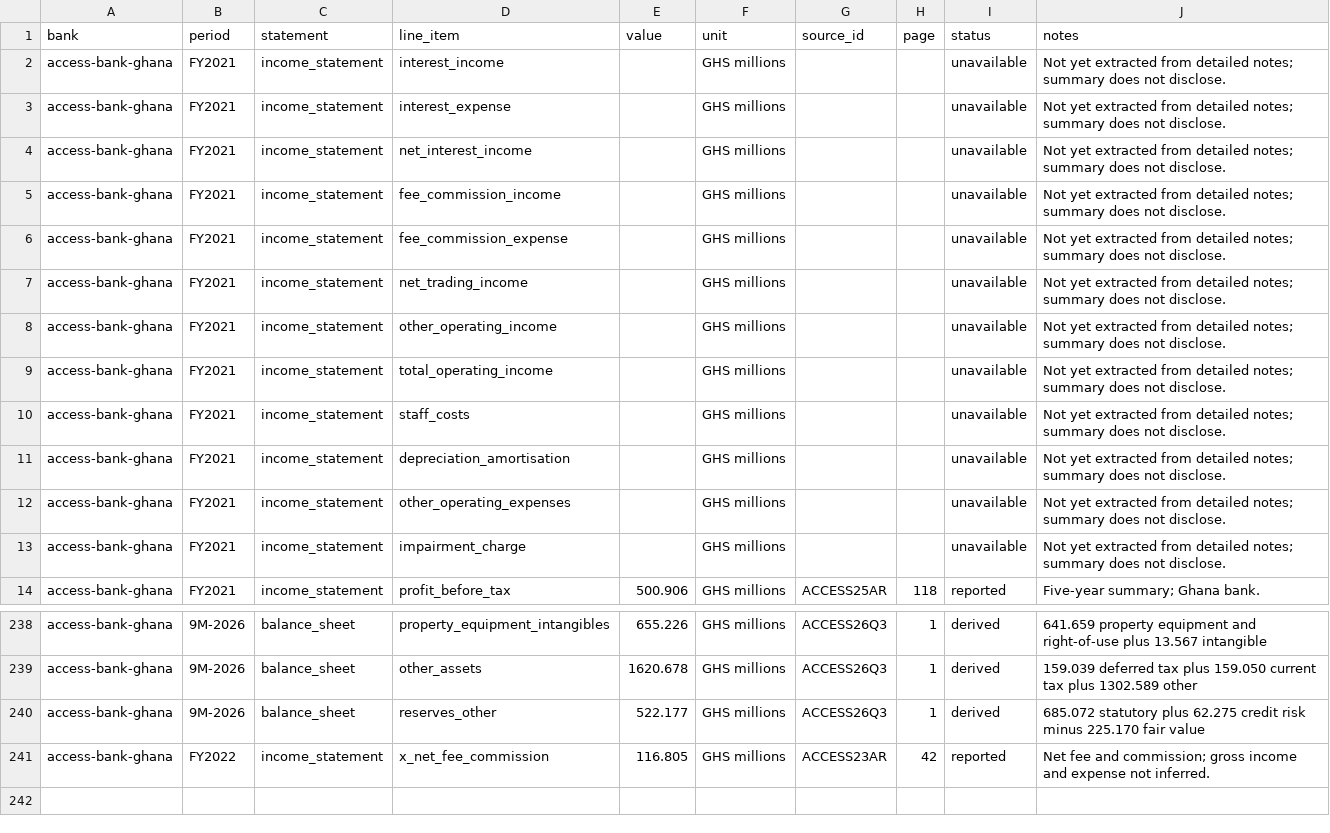
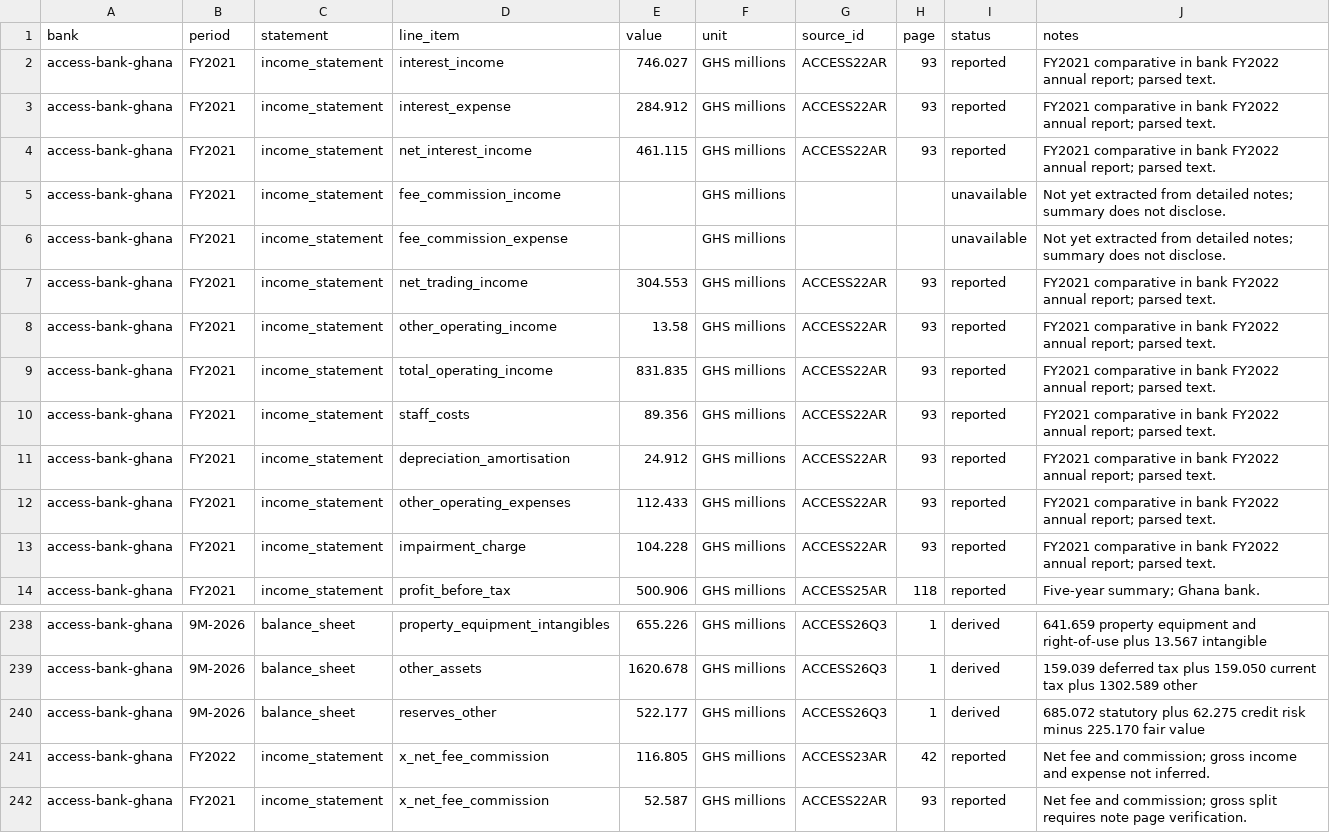
Before and after one commit to hayalows/agentroom, a CSV file: goals/ghana-bank-models/banks/access-bank-ghana/financials.csv, drawn as a sheet; only a part is shown, gaps mark what is left out.

Commit message:
codex: add Access FY2021 income statement

```diff
--- a/goals/ghana-bank-models/banks/access-bank-ghana/financials.csv
+++ b/goals/ghana-bank-models/banks/access-bank-ghana/financials.csv
@@ -1,14 +1,14 @@
 bank,period,statement,line_item,value,unit,source_id,page,status,notes
-"access-bank-ghana","FY2021","income_statement","interest_income","","GHS millions","","","unavailable","Not yet extracted from detailed notes; summary does not disclose."
-"access-bank-ghana","FY2021","income_statement","interest_expense","","GHS millions","","","unavailable","Not yet extracted from detailed notes; summary does not disclose."
-"access-bank-ghana","FY2021","income_statement","net_interest_income","","GHS millions","","","unavailable","Not yet extracted from detailed notes; summary does not disclose."
+"access-bank-ghana","FY2021","income_statement","interest_income","746.027","GHS millions","ACCESS22AR","93","reported","FY2021 comparative in bank FY2022 annual report; parsed text."
+"access-bank-ghana","FY2021","income_statement","interest_expense","284.912","GHS millions","ACCESS22AR","93","reported","FY2021 comparative in bank FY2022 annual report; parsed text."
+"access-bank-ghana","FY2021","income_statement","net_interest_income","461.115","GHS millions","ACCESS22AR","93","reported","FY2021 comparative in bank FY2022 annual report; parsed text."
 "access-bank-ghana","FY2021","income_statement","fee_commission_income","","GHS millions","","","unavailable","Not yet extracted from detailed notes; summary does not disclose."
 "access-bank-ghana","FY2021","income_statement","fee_commission_expense","","GHS millions","","","unavailable","Not yet extracted from detailed notes; summary does not disclose."
-"access-bank-ghana","FY2021","income_statement","net_trading_income","","GHS millions","","","unavailable","Not yet extracted from detailed notes; summary does not disclose."
-"access-bank-ghana","FY2021","income_statement","other_operating_income","","GHS millions","","","unavailable","Not yet extracted from detailed notes; summary does not disclose."
-"access-bank-ghana","FY2021","income_statement","total_operating_income","","GHS millions","","","unavailable","Not yet extracted from detailed notes; summary does not disclose."
-"access-bank-ghana","FY2021","income_statement","staff_costs","","GHS millions","","","unavailable","Not yet extracted from detailed notes; summary does not disclose."
-"access-bank-ghana","FY2021","income_statement","depreciation_amortisation","","GHS millions","","","unavailable","Not yet extracted from detailed notes; summary does not disclose."
-"access-bank-ghana","FY2021","income_statement","other_operating_expenses","","GHS millions","","","unavailable","Not yet extracted from detailed notes; summary does not disclose."
-"access-bank-ghana","FY2021","income_statement","impairment_charge","","GHS millions","","","unavailable","Not yet extracted from detailed notes; summary does not disclose."
+"access-bank-ghana","FY2021","income_statement","net_trading_income","304.553","GHS millions","ACCESS22AR","93","reported","FY2021 comparative in bank FY2022 annual report; parsed text."
+"access-bank-ghana","FY2021","income_statement","other_operating_income","13.58","GHS millions","ACCESS22AR","93","reported","FY2021 comparative in bank FY2022 annual report; parsed text."
+"access-bank-ghana","FY2021","income_statement","total_operating_income","831.835","GHS millions","ACCESS22AR","93","reported","FY2021 comparative in bank FY2022 annual report; parsed text."
+"access-bank-ghana","FY2021","income_statement","staff_costs","89.356","GHS millions","ACCESS22AR","93","reported","FY2021 comparative in bank FY2022 annual report; parsed text."
+"access-bank-ghana","FY2021","income_statement","depreciation_amortisation","24.912","GHS millions","ACCESS22AR","93","reported","FY2021 comparative in bank FY2022 annual report; parsed text."
+"access-bank-ghana","FY2021","income_statement","other_operating_expenses","112.433","GHS millions","ACCESS22AR","93","reported","FY2021 comparative in bank FY2022 annual report; parsed text."
+"access-bank-ghana","FY2021","income_statement","impairment_charge","104.228","GHS millions","ACCESS22AR","93","reported","FY2021 comparative in bank FY2022 annual report; parsed text."
 "access-bank-ghana","FY2021","income_statement","profit_before_tax","500.906","GHS millions","ACCESS25AR","118","reported","Five-year summary; Ghana bank."
@@ -241 +241,2 @@ bank,period,statement,line_item,value,unit,source_id,page,status,notes
 "access-bank-ghana","FY2022","income_statement","x_net_fee_commission","116.805","GHS millions","ACCESS23AR","42","reported","Net fee and commission; gross income and expense not inferred."
+"access-bank-ghana","FY2021","income_statement","x_net_fee_commission","52.587","GHS millions","ACCESS22AR","93","reported","Net fee and commission; gross split requires note page verification."
```
